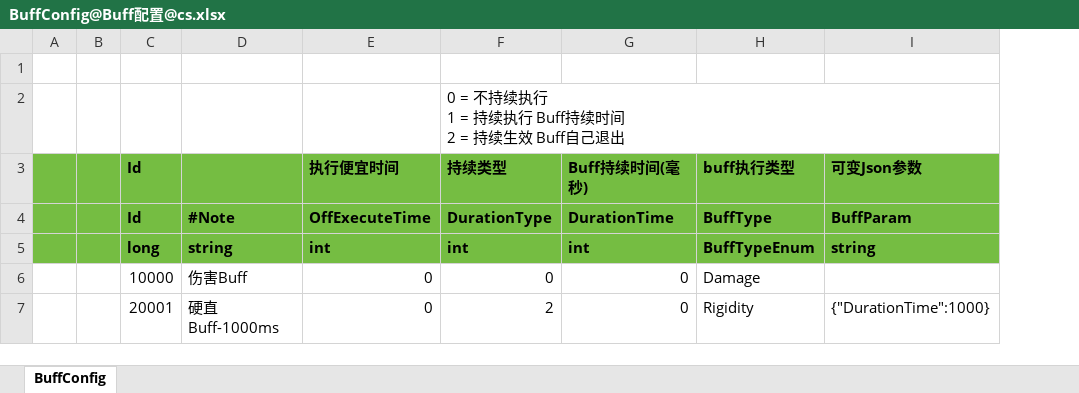
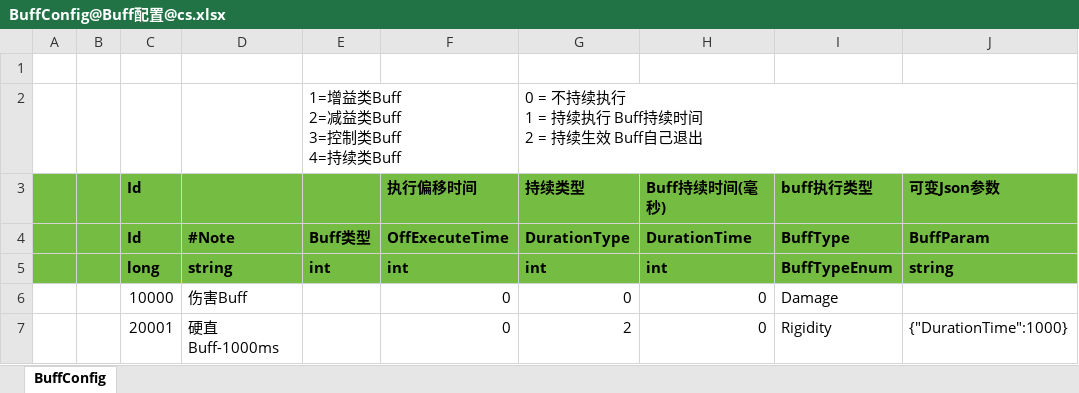
Before and after one commit to hebangyi/HebyET, an Excel workbook: Config/Excel/Skill@技能配置/BuffConfig@Buff配置@cs.xlsx, sheet BuffConfig, drawn as a sheet; values as stored, in another font and other column widths than the file's, no borders; addresses are those after the commit; ↵ is a line break in a cell; the diff names each change by its address in the sheet, - before the commit and + after, or states it on an @@ line.

Commit message:
[Buff] Buff 配置

```diff
--- a/Config/Excel/Skill@技能配置/BuffConfig@Buff配置@cs.xlsx (sheet BuffConfig)
+++ b/Config/Excel/Skill@技能配置/BuffConfig@Buff配置@cs.xlsx (sheet BuffConfig)
+column E, rows 2-5: 1=增益类Buff ↵ 2=减益类Buff ↵ 3=控制类Buff ↵ 4=持续类Buff |  | Buff类型 | int
-F3: 执行便宜时间
+F3: 执行偏移时间
```
Also changed, not shown: 1 other file.
